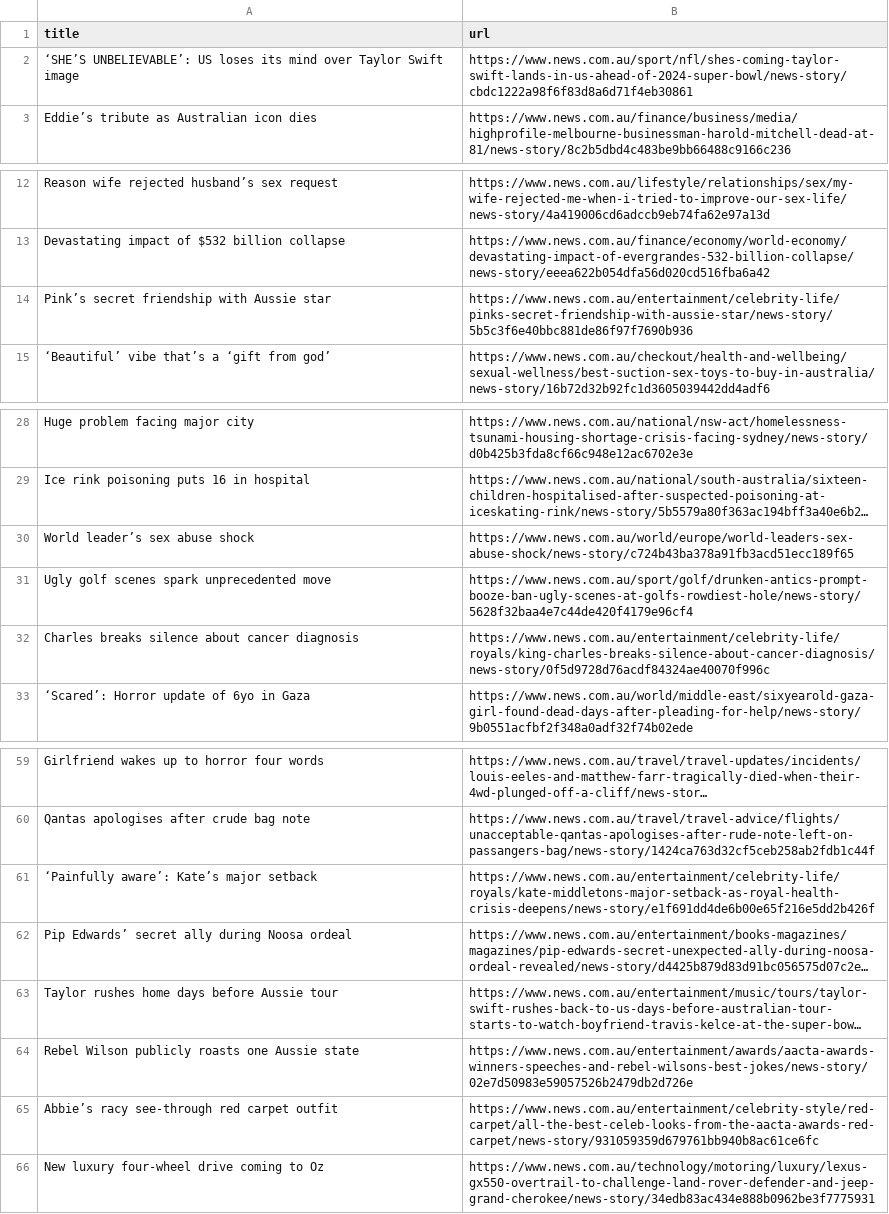
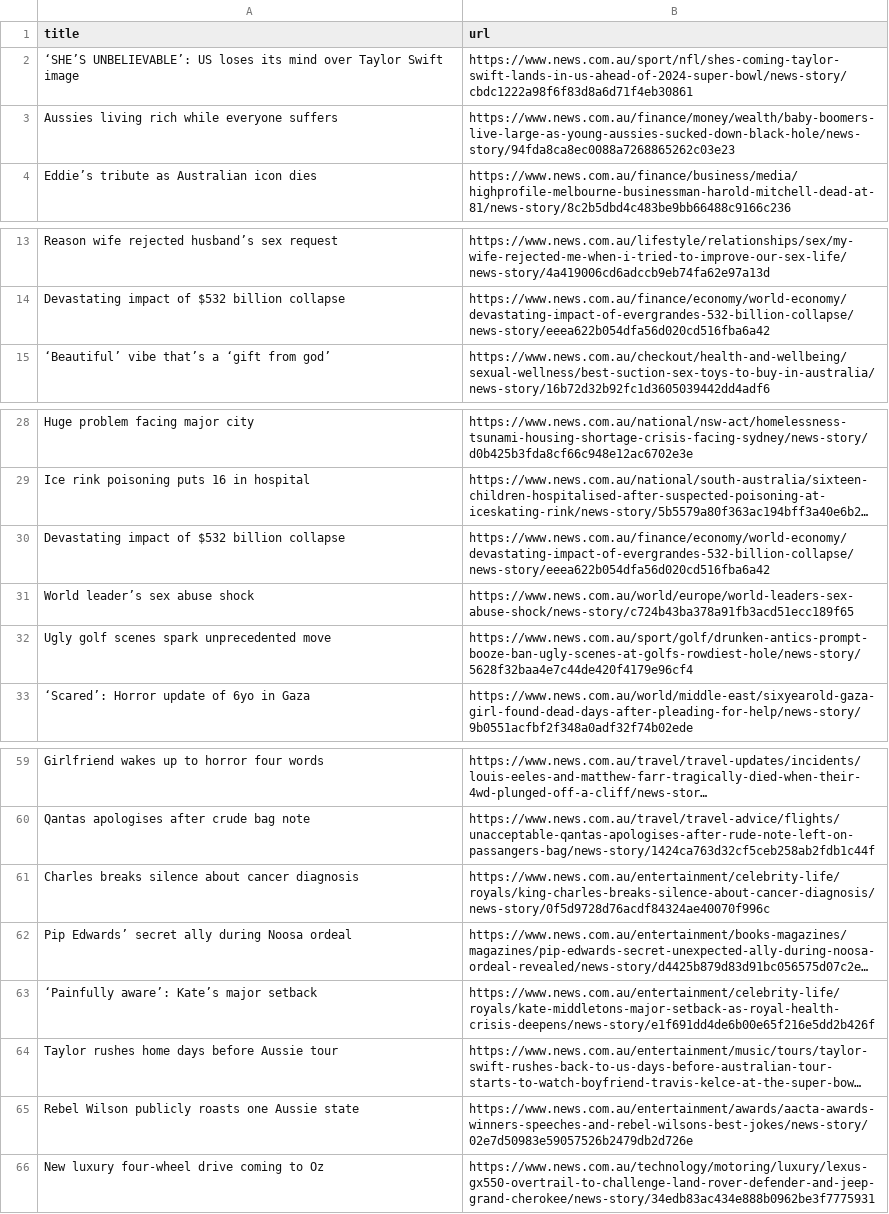
Before and after one commit to vlsachdev/automatic-scraper-news-au, a CSV file: news_au.csv, drawn as a sheet; only a part is shown, gaps mark what is left out; long unchanged cells end in …; removed rows and columns are numbered as before the commit, all else as after; the diff names each change by its address in the sheet, - before the commit and + after, or states it on an @@ line.

```diff
--- a/news_au.csv
+++ b/news_au.csv
+row 3: Aussies living rich while everyone suffers | https://www.news.com.au/finance/money/wealth/baby-boomers-live-large-as-young-aussies-sucked-down-black-hole/news-story/94fda8ca8ec0088a7268865262c03e23
-row 14: Pink’s secret friendship with Aussie star | https://www.news.com.au/entertainment/celebrity-life/pinks-secret-friendship-with-aussie-star/news-story/5b5c3f6e40bbc881de86f97f7690b936
+row 30: Devastating impact of $532 billion collapse | https://www.news.com.au/finance/economy/world-economy/devastating-impact-of-evergrandes-532-billion-collapse/news-story/eeea622b054dfa56d020cd516fba6a42
@@ row 32 moved to row 61: Charles breaks silence about cancer diag… @@
-row 65: Abbie’s racy see-through red carpet outfit | https://www.news.com.au/entertainment/celebrity-style/red-carpet/all-the-best-celeb-looks-from-the-aacta-awards-red-carpet/news-story/931059359d679761bb940b8ac61ce6fc
```
